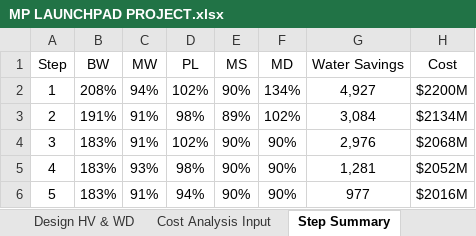
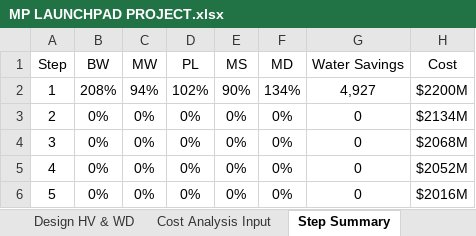
Before and after one commit to jwbannister/master_proj, an Excel workbook: MP LAUNCHPAD PROJECT.xlsx, sheet Step Summary, drawn as a sheet; values as stored, in another font and other column widths than the file's, no borders; the diff names each change by its address in the sheet, - before the commit and + after, or states it on an @@ line.

```diff
--- a/MP LAUNCHPAD PROJECT.xlsx (sheet Step Summary)
+++ b/MP LAUNCHPAD PROJECT.xlsx (sheet Step Summary)
-B3 (BW): 191%
+B3 (BW): 0%
-C3:C4 (MW): 91%
+C3:C4 (MW): 0%
-D3 (PL): 98%
+D3 (PL): 0%
-E3 (MS): 89%
+E3 (MS): 0%
-F3 (MD): 102%
+F3 (MD): 0%
-G3 (Water Savings): 3,084
+G3 (Water Savings): 0
-B4:B6 (BW): 183%
+B4:B6 (BW): 0%
-D4 (PL): 102%
+D4 (PL): 0%
-E4:E6 (MS): 90%
+E4:E6 (MS): 0%
-F4:F6 (MD): 90%
+F4:F6 (MD): 0%
-G4 (Water Savings): 2,976
+G4 (Water Savings): 0
-C5 (MW): 93%
+C5 (MW): 0%
-D5 (PL): 98%
+D5 (PL): 0%
-G5 (Water Savings): 1,281
+G5 (Water Savings): 0
-C6 (MW): 91%
+C6 (MW): 0%
-D6 (PL): 94%
+D6 (PL): 0%
-G6 (Water Savings): 977
+G6 (Water Savings): 0
```
Also changed, not shown: sheet Step Cost Analysis, sheet MP_new, sheet Design HV & WD, formulas that keep their value, charts or pictures, MP LAUNCHPAD.xlsx, 1 other file.
